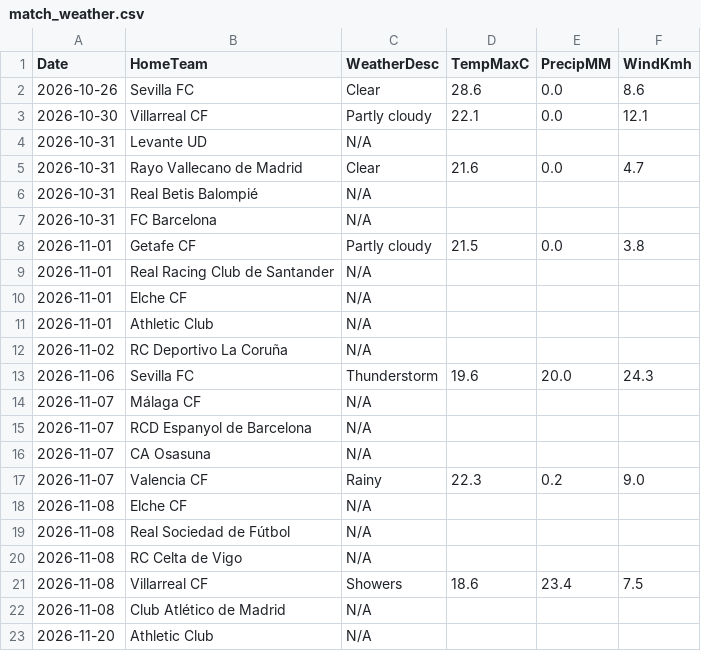
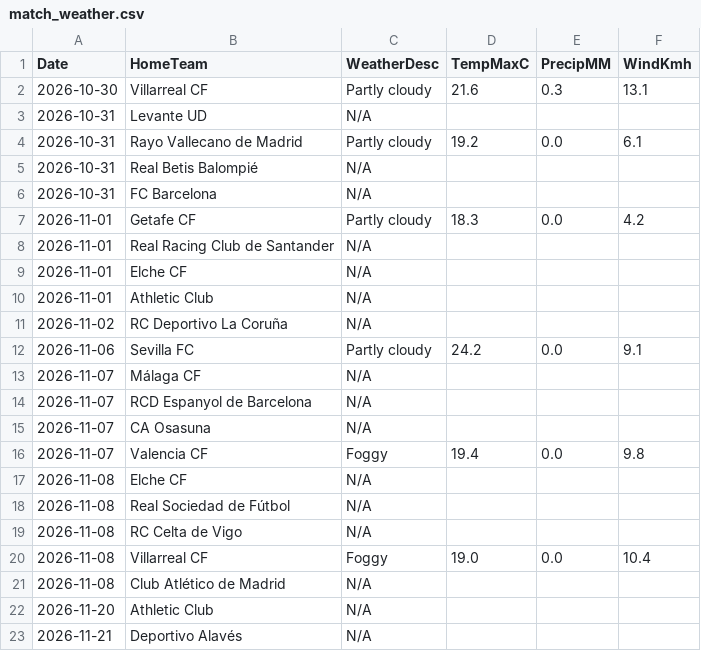
Before and after one commit to gmalbert/la-liga, a CSV file: data_files/raw/match_weather.csv, drawn as a sheet; only a part is shown; the shorter side is filled out with more unchanged rows.

```diff
--- a/data_files/raw/match_weather.csv
+++ b/data_files/raw/match_weather.csv
@@ -1,9 +1,8 @@
 Date,HomeTeam,WeatherDesc,TempMaxC,PrecipMM,WindKmh
-2026-10-26,Sevilla FC,Clear,28.6,0.0,8.6
-2026-10-30,Villarreal CF,Partly cloudy,22.1,0.0,12.1
+2026-10-30,Villarreal CF,Partly cloudy,21.6,0.3,13.1
 2026-10-31,Levante UD,N/A,,,
-2026-10-31,Rayo Vallecano de Madrid,Clear,21.6,0.0,4.7
+2026-10-31,Rayo Vallecano de Madrid,Partly cloudy,19.2,0.0,6.1
 2026-10-31,Real Betis Balompié,N/A,,,
 2026-10-31,FC Barcelona,N/A,,,
-2026-11-01,Getafe CF,Partly cloudy,21.5,0.0,3.8
+2026-11-01,Getafe CF,Partly cloudy,18.3,0.0,4.2
 2026-11-01,Real Racing Club de Santander,N/A,,,
@@ -12,3 +11,3 @@ Date,HomeTeam,WeatherDesc,TempMaxC,PrecipMM,WindKmh
 2026-11-02,RC Deportivo La Coruña,N/A,,,
-2026-11-06,Sevilla FC,Thunderstorm,19.6,20.0,24.3
+2026-11-06,Sevilla FC,Partly cloudy,24.2,0.0,9.1
 2026-11-07,Málaga CF,N/A,,,
@@ -16,3 +15,3 @@ Date,HomeTeam,WeatherDesc,TempMaxC,PrecipMM,WindKmh
 2026-11-07,CA Osasuna,N/A,,,
-2026-11-07,Valencia CF,Rainy,22.3,0.2,9.0
+2026-11-07,Valencia CF,Foggy,19.4,0.0,9.8
 2026-11-08,Elche CF,N/A,,,
@@ -20,3 +19,3 @@ Date,HomeTeam,WeatherDesc,TempMaxC,PrecipMM,WindKmh
 2026-11-08,RC Celta de Vigo,N/A,,,
-2026-11-08,Villarreal CF,Showers,18.6,23.4,7.5
+2026-11-08,Villarreal CF,Foggy,19.0,0.0,10.4
 2026-11-08,Club Atlético de Madrid,N/A,,,
```
Also changed, not shown: data_files/raw/odds.csv, data_files/upcoming_fixtures.csv, 4 other files.
